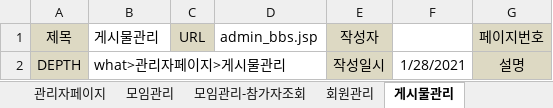
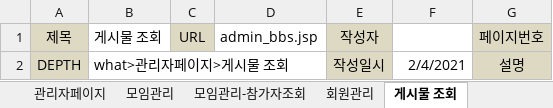
Before and after one commit to benel-del/what, an Excel workbook: 어쩌다리그_화면설계_관리자페이지.xlsx, sheet 게시물 조회, drawn as a sheet; values as stored, in another font and other column widths than the file's, no borders; charts and pictures not drawn; the diff names each change by its address in the sheet, - before the commit and + after, or states it on an @@ line.

Commit message:
관리자페이지 : 모임관리-참가자조회

```diff
--- a/어쩌다리그_화면설계_관리자페이지.xlsx (sheet 게시물 조회)
+++ b/어쩌다리그_화면설계_관리자페이지.xlsx (sheet 게시물 조회)
-sheet tab: 게시물관리
+sheet tab: 게시물 조회
-B1: 게시물관리
+B1: 게시물 조회
-B2: what>관리자페이지>게시물관리
+B2: what>관리자페이지>게시물 조회
-F2: 1/28/2021
+F2: 2/4/2021
```
Also changed, not shown: other sheet tabs, charts or pictures, 6 other files.
